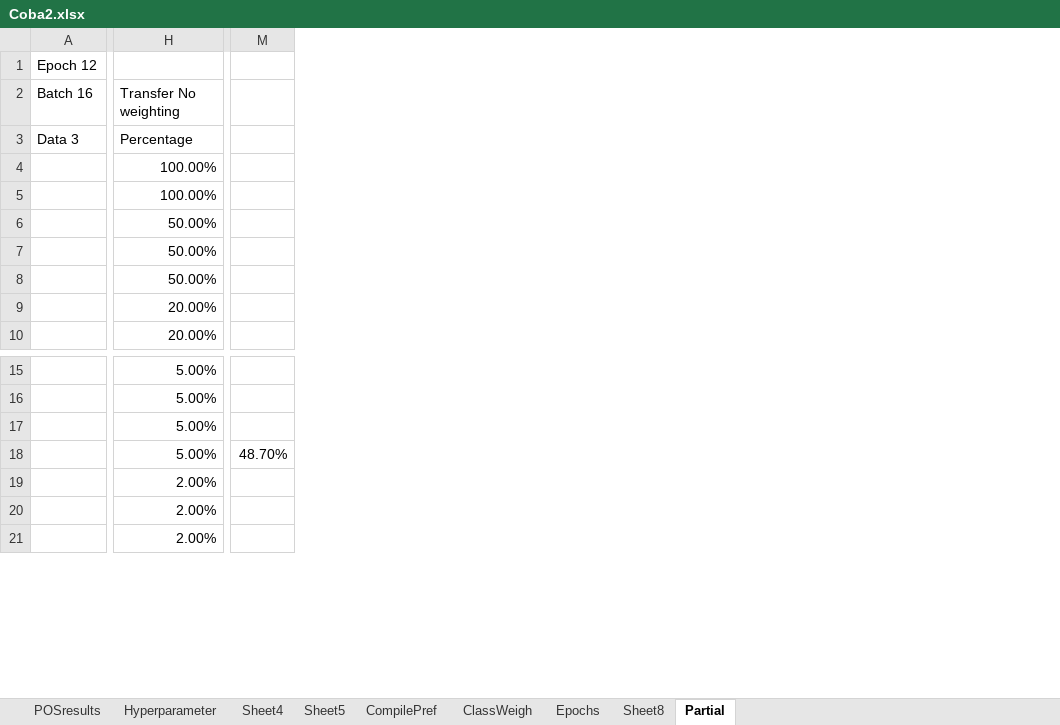
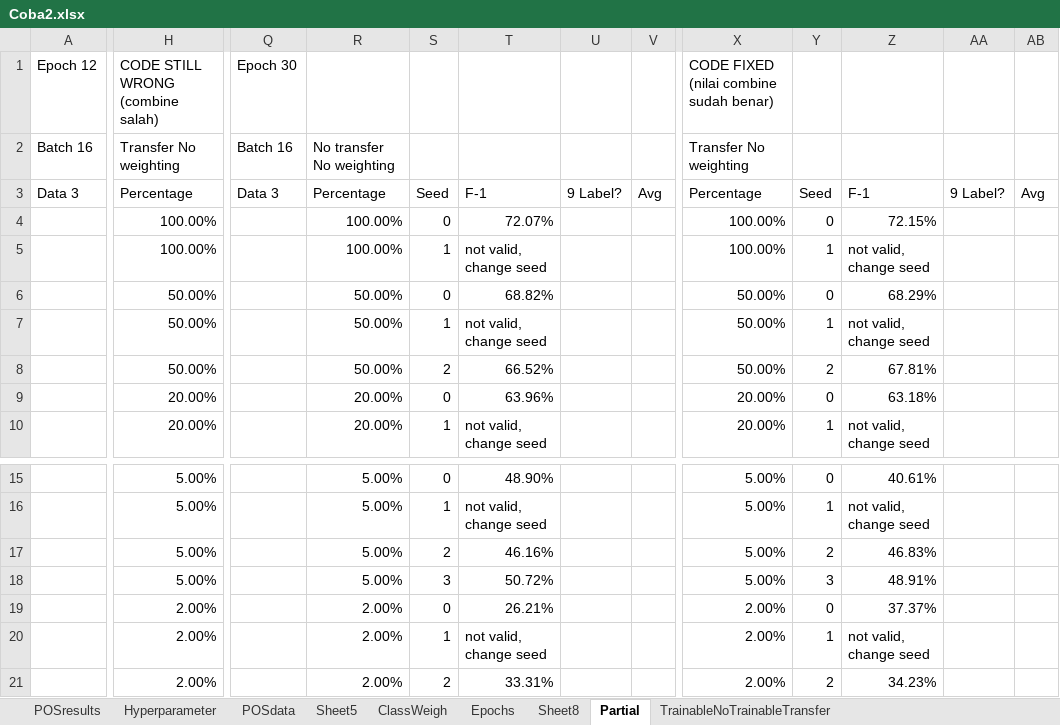
Before and after one commit to joshuakosasih/TA, an Excel workbook: Coba2.xlsx, sheet Partial, drawn as a sheet; only a part is shown, gaps mark what is left out; values as stored, in another font and other column widths than the file's, no borders; charts and pictures not drawn; removed rows and columns are numbered as before the commit, all else as after; the diff covers the shown part only; the diff names each change by its address in the sheet, - before the commit and + after, or states it on an @@ line.

Commit message:
update sheet

```diff
--- a/Coba2.xlsx (sheet Partial)
+++ b/Coba2.xlsx (sheet Partial)
-sheet tab: Sheet4
+sheet tab: POSdata
-sheet tab: CompilePref
+sheet tab: TrainableNoTrainableTransfer
-column M, row 18: 48.70%
+column Q, rows 1-3: Epoch 30 | Batch 16 | Data 3
+column R, rows 2-10: No transfer No weighting | Percentage | 100.00% | 100.00% | 50.00% | 50.00% | 50.00% | 20.00% | 20.00%; rows 15-21: 5.00% | 5.00% | 5.00% | 5.00% | 2.00% | 2.00% | 2.00%
+column S, rows 3-10: Seed | 0 | 1 | 0 | 1 | 2 | 0 | 1; rows 15-21: 0 | 1 | 2 | 3 | 0 | 1 | 2
+column T, rows 3-10: F-1 | 72.07% | not valid, change seed | 68.82% | not valid, change seed | 66.52% | 63.96% | not valid, change seed; rows 15-21: 48.90% | not valid, change seed | 46.16% | 50.72% | 26.21% | not valid, change seed | 33.31%
+column U, row 3: 9 Label?
+column V, row 3: Avg
+column X, rows 1-10: CODE FIXED (nilai combine sudah benar) | Transfer No weighting | Percentage | 100.00% | 100.00% | 50.00% | 50.00% | 50.00% | 20.00% | 20.00%; rows 15-21: 5.00% | 5.00% | 5.00% | 5.00% | 2.00% | 2.00% | 2.00%
+column Y, rows 3-10: Seed | 0 | 1 | 0 | 1 | 2 | 0 | 1; rows 15-21: 0 | 1 | 2 | 3 | 0 | 1 | 2
+column Z, rows 3-10: F-1 | 72.15% | not valid, change seed | 68.29% | not valid, change seed | 67.81% | 63.18% | not valid, change seed; rows 15-21: 40.61% | not valid, change seed | 46.83% | 48.91% | 37.37% | not valid, change seed | 34.23%
+column AA, row 3: 9 Label?
+column AB, row 3: Avg
-H1: (empty)
+H1: CODE STILL WRONG (combine salah)
```
Also changed, not shown: 2 added columns, 1 removed column and 1 edited cell elsewhere in this sheet, sheet Epochs, charts or pictures, Coba2 - Copy.xlsx, 1 other file.
